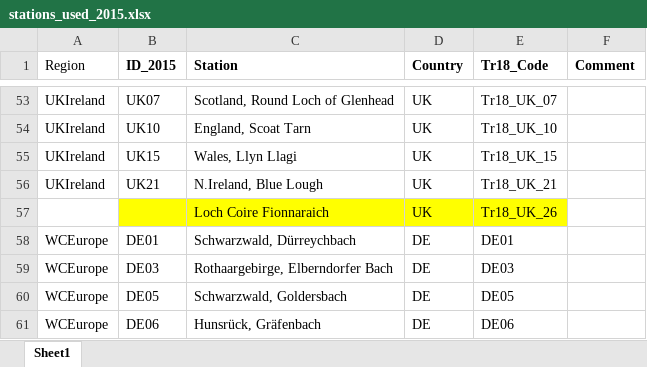
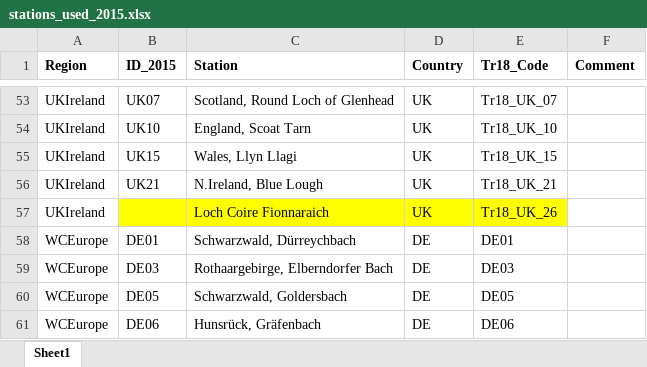
Before and after one commit to JamesSample/icpw2, an Excel workbook: gp_review_2022/stations_used_2015.xlsx, sheet Sheet1, drawn as a sheet; only a part is shown, gaps mark what is left out; values as stored, in another font and other column widths than the file's, no borders; the diff names each change by its address in the sheet, - before the commit and + after, or states it on an @@ line.

```diff
--- a/gp_review_2022/stations_used_2015.xlsx (sheet Sheet1)
+++ b/gp_review_2022/stations_used_2015.xlsx (sheet Sheet1)
-A1 bold: off
+A1 bold: on
-A57 (Region): (empty)
+A57 (Region): UKIreland
```
Also changed, not shown: 3 other files.
